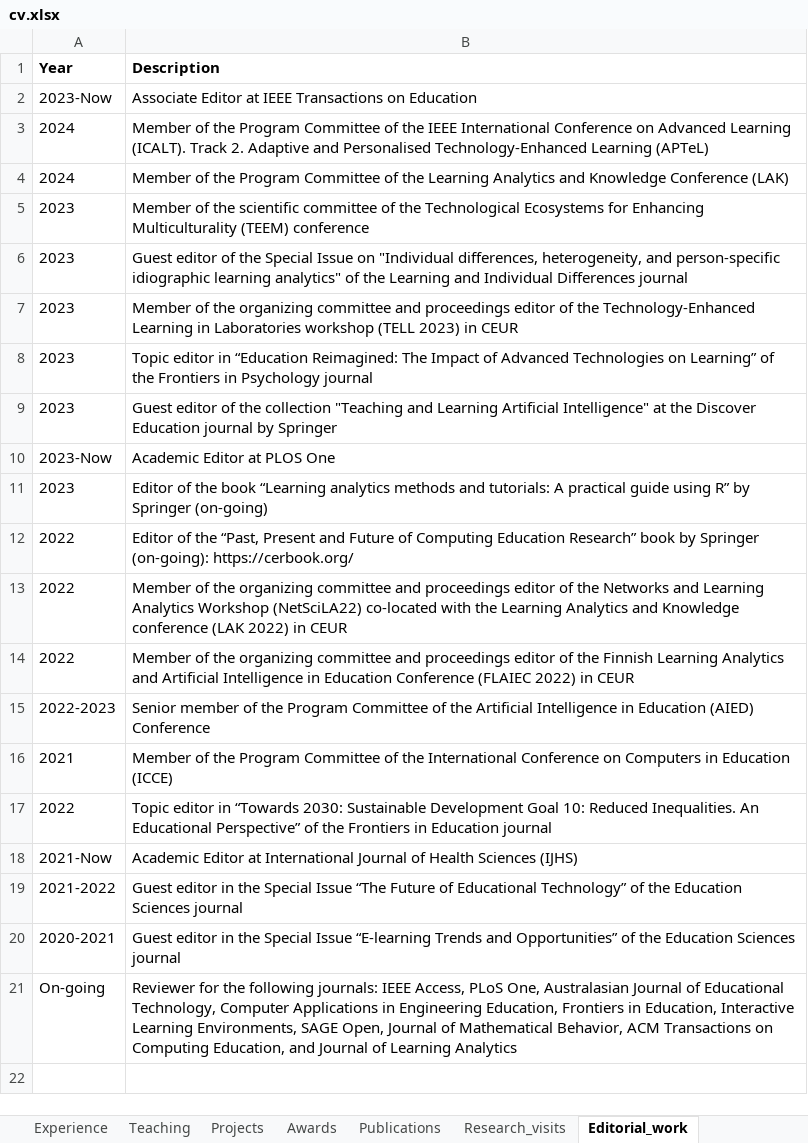
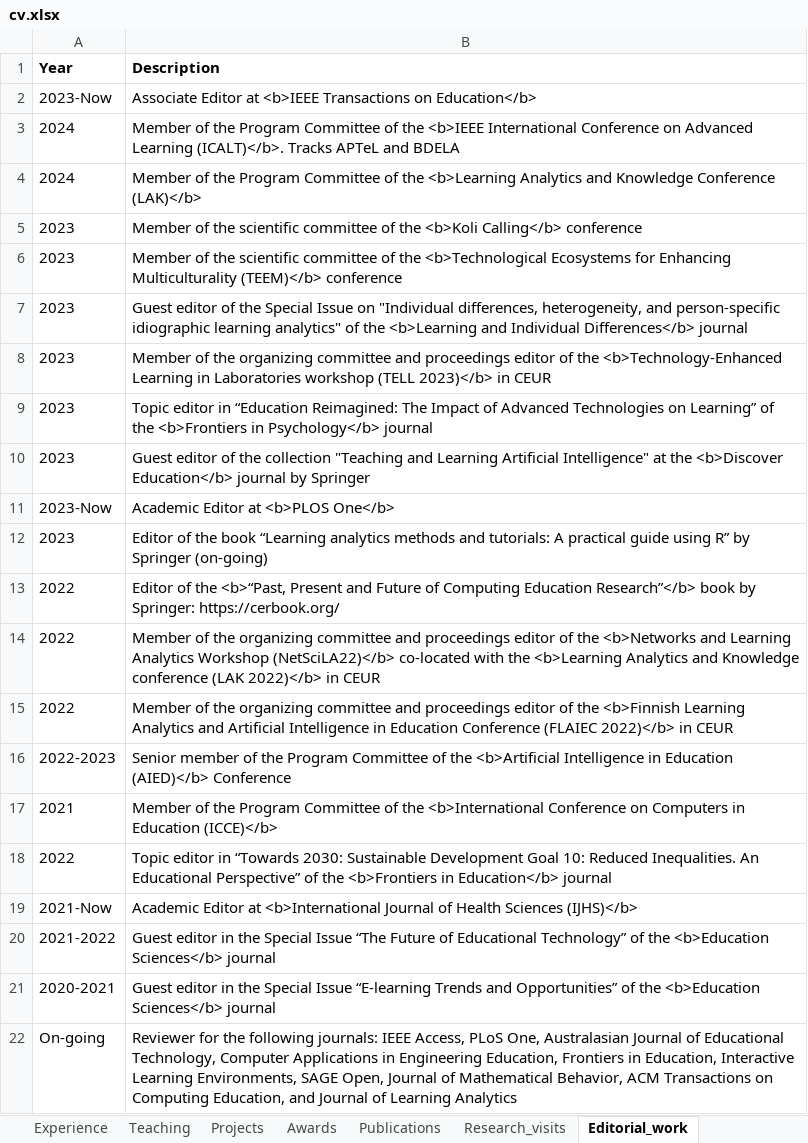
Before and after one commit to sonsoleslp/sonsoleslp.github.io, an Excel workbook: cv.xlsx, sheet Editorial_work, drawn as a sheet; values as stored, in another font and other column widths than the file's, no borders; charts and pictures not drawn; addresses are those after the commit; the diff names each change by its address in the sheet, - before the commit and + after, or states it on an @@ line.

```diff
--- a/cv.xlsx (sheet Editorial_work)
+++ b/cv.xlsx (sheet Editorial_work)
-B2 (Description): …Editor at IEEE Transactions on Education
+B2 (Description): …Editor at <b>IEEE Transactions on Education</b>
-B3 (Description): …of the IEEE International Conference on Advanced Learning (ICALT). Track 2. Adaptive and Personalised Technology-Enhanced Learning (APTeL)
+B3 (Description): …of the <b>IEEE International Conference on Advanced Learning (ICALT)</b>. Tracks APTeL and BDELA
-B4 (Description): …of the Learning Analytics and Knowledge Conference (LAK)
+B4 (Description): …of the <b>Learning Analytics and Knowledge Conference (LAK)</b>
+row 5: 2023 | Member of the scientific committee of the <b>Koli Calling</b> conference
-B6 (Description): …of the Technological Ecosystems for Enhancing Multiculturality (TEEM) conference
+B6 (Description): …of the <b>Technological Ecosystems for Enhancing Multiculturality (TEEM)</b> conference
-B7 (Description): …of the Learning and Individual Differences journal
+B7 (Description): …of the <b>Learning and Individual Differences</b> journal
-B8 (Description): …of the Technology-Enhanced Learning in Laboratories workshop (TELL 2023) in CEUR
+B8 (Description): …of the <b>Technology-Enhanced Learning in Laboratories workshop (TELL 2023)</b> in CEUR
-B9 (Description): …of the Frontiers in Psychology journal
+B9 (Description): …of the <b>Frontiers in Psychology</b> journal
-B10 (Description): …at the Discover Education journal by…
+B10 (Description): …at the <b>Discover Education</b> journal by…
-B11 (Description): Academic Editor at PLOS One
+B11 (Description): Academic Editor at <b>PLOS One</b>
-B13 (Description): …of the “Past, Present and Future of Computing Education Research” book by Springer (on-going): https://cerbook.org/
+B13 (Description): …of the <b>“Past, Present and Future of Computing Education Research”</b> book by Springer: https://cerbook.org/
-B14 (Description): …of the Networks and Learning Analytics Workshop (NetSciLA22) co-located with the Learning Analytics and Knowledge conference (LAK 2022) in CEUR
+B14 (Description): …of the <b>Networks and Learning Analytics Workshop (NetSciLA22)</b> co-located with the <b>Learning Analytics and Knowledge conference (LAK 2022)</b> in CEUR
-B15 (Description): …of the Finnish Learning Analytics and Artificial Intelligence in Education Conference (FLAIEC 2022) in CEUR
+B15 (Description): …of the <b>Finnish Learning Analytics and Artificial Intelligence in Education Conference (FLAIEC 2022)</b> in CEUR
-B16 (Description): …of the Artificial Intelligence in Education (AIED) Conference
+B16 (Description): …of the <b>Artificial Intelligence in Education (AIED)</b> Conference
-B17 (Description): …of the International Conference on Computers in Education (ICCE)
+B17 (Description): …of the <b>International Conference on Computers in Education (ICCE)</b>
-B18 (Description): …of the Frontiers in Education journal
+B18 (Description): …of the <b>Frontiers in Education</b> journal
-B19 (Description): …Editor at International Journal of Health Sciences (IJHS)
+B19 (Description): …Editor at <b>International Journal of Health Sciences (IJHS)</b>
-B20 (Description): …of the Education Sciences journal
+B20 (Description): …of the <b>Education Sciences</b> journal
-B21 (Description): …of the Education Sciences journal
+B21 (Description): …of the <b>Education Sciences</b> journal
```
Also changed, not shown: sheet Publications, sheet Awards, sheet Research_visits, sheet Supervision, 28 other files.
